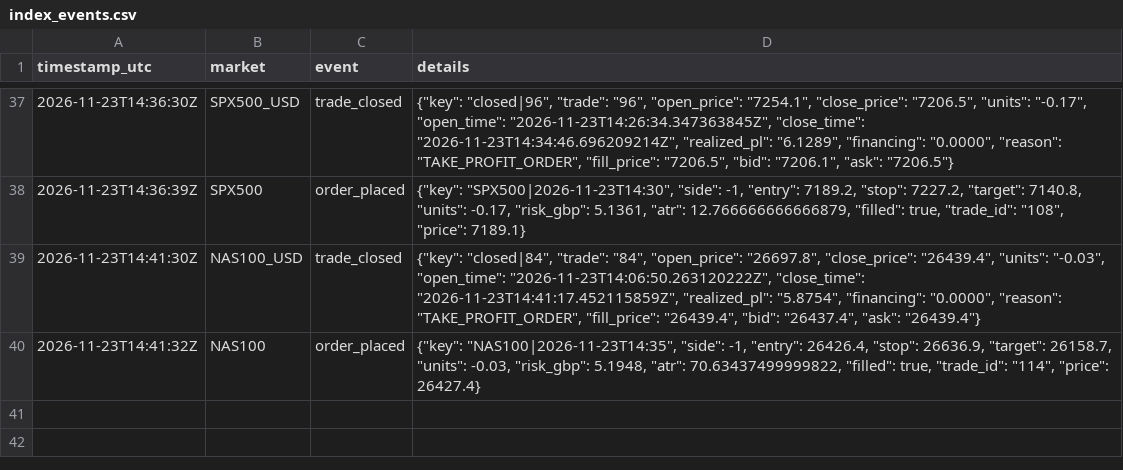
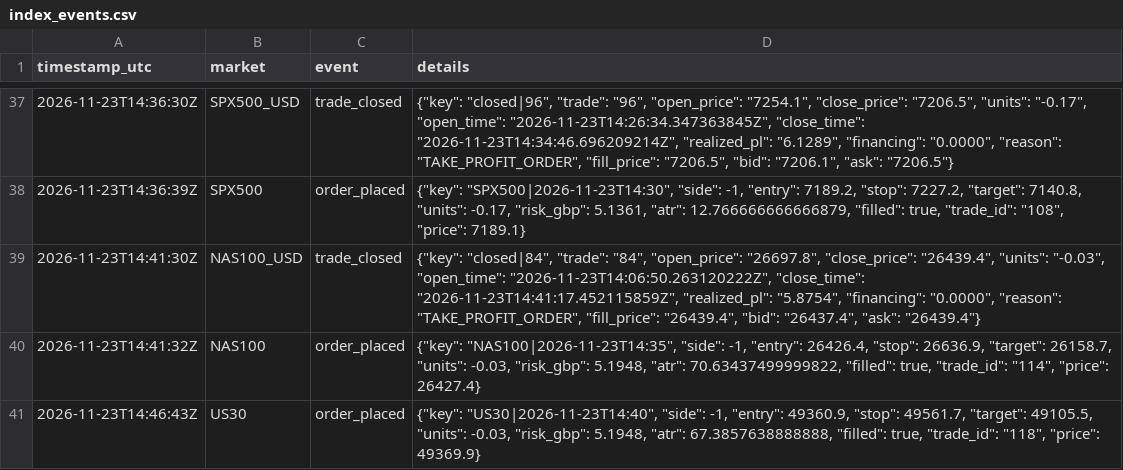
Before and after one commit to joemoney888/index, a CSV file: logs/index_events.csv, drawn as a sheet; only a part is shown, gaps mark what is left out.

Commit message:
index run 2026-11-23T14:46:43Z

```diff
--- a/logs/index_events.csv
+++ b/logs/index_events.csv
@@ -40 +40,2 @@ timestamp_utc,market,event,details
 2026-11-23T14:41:32Z,NAS100,order_placed,"{""key"": ""NAS100|2026-11-23T14:35"", ""side"": -1, ""entry"": 26426.4, ""stop"": 26636.9, ""target"": 26158.7, ""units"": -0.03, ""risk_gbp"": 5.1948, ""atr"": 70.63437499999822, ""filled"": true, ""trade_id"": ""114"", ""price"": 26427.4}"
+2026-11-23T14:46:43Z,US30,order_placed,"{""key"": ""US30|2026-11-23T14:40"", ""side"": -1, ""entry"": 49360.9, ""stop"": 49561.7, ""target"": 49105.5, ""units"": -0.03, ""risk_gbp"": 5.1948, ""atr"": 67.3857638888888, ""filled"": true, ""trade_id"": ""118"", ""price"": 49369.9}"
```
